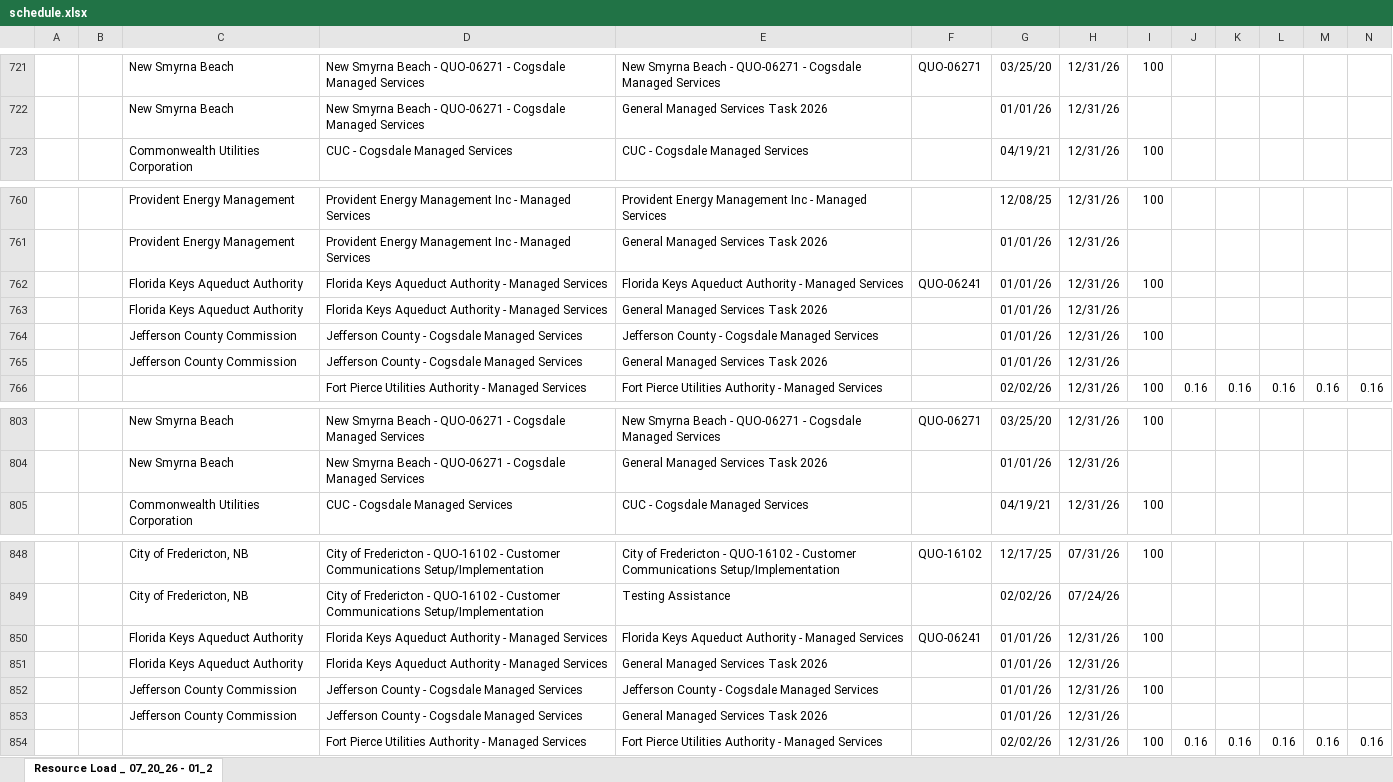
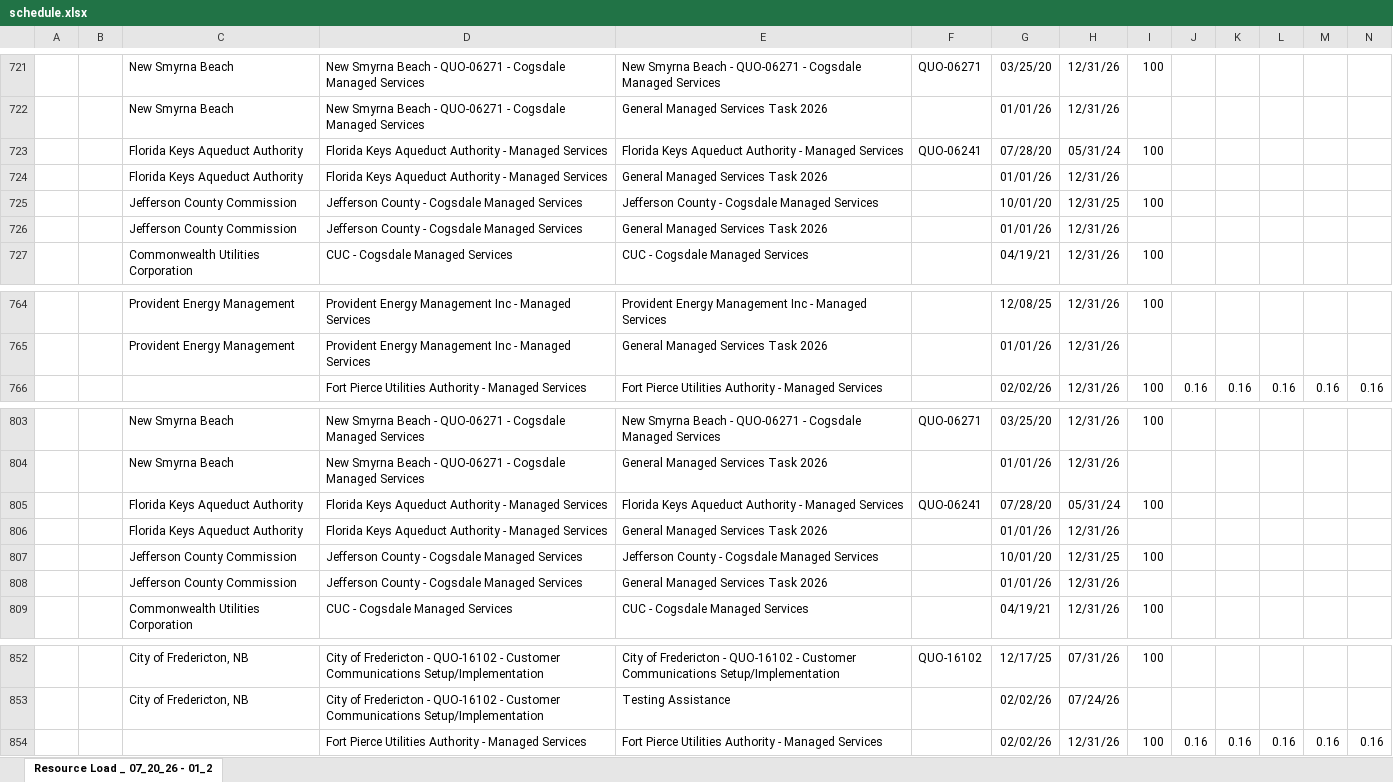
Before and after one commit to PMO-Cogsdale/ResourceSchedule, an Excel workbook: schedule.xlsx, sheet Resource Load _ 07_20_26 - 01_2, drawn as a sheet; only a part is shown, gaps mark what is left out; values as stored, in another font and other column widths than the file's, no borders; removed rows and columns are numbered as before the commit, all else as after; rows hold the shown columns only; the diff covers the shown part only; the diff names each change by its address in the sheet, - before the commit and + after, or states it on an @@ line.

Commit message:
Update schedule via dashboard 2026-07-28T14:21:06.956Z

```diff
--- a/schedule.xlsx (sheet Resource Load _ 07_20_26 - 01_2)
+++ b/schedule.xlsx (sheet Resource Load _ 07_20_26 - 01_2)
+row 723:  |  | Florida Keys Aqueduct Authority | Florida Keys Aqueduct Authority - Managed Services | Florida Keys Aqueduct Authority - Managed Services | QUO-06241 | 07/28/20 | 05/31/24 | 100
@@ row 763 moved to row 724: Florida Keys Aqueduct Authority @@
+row 725:  |  | Jefferson County Commission | Jefferson County - Cogsdale Managed Services | Jefferson County - Cogsdale Managed Services |  | 10/01/20 | 12/31/25 | 100
@@ row 765 moved to row 726: Jefferson County Commission @@
-row 762:  |  | Florida Keys Aqueduct Authority | Florida Keys Aqueduct Authority - Managed Services | Florida Keys Aqueduct Authority - Managed Services | QUO-06241 | 01/01/26 | 12/31/26 | 100
-row 764:  |  | Jefferson County Commission | Jefferson County - Cogsdale Managed Services | Jefferson County - Cogsdale Managed Services |  | 01/01/26 | 12/31/26 | 100
+row 805:  |  | Florida Keys Aqueduct Authority | Florida Keys Aqueduct Authority - Managed Services | Florida Keys Aqueduct Authority - Managed Services | QUO-06241 | 07/28/20 | 05/31/24 | 100
@@ row 851 moved to row 806: Florida Keys Aqueduct Authority @@
+row 807:  |  | Jefferson County Commission | Jefferson County - Cogsdale Managed Services | Jefferson County - Cogsdale Managed Services |  | 10/01/20 | 12/31/25 | 100
@@ row 853 moved to row 808: Jefferson County Commission @@
-row 850:  |  | Florida Keys Aqueduct Authority | Florida Keys Aqueduct Authority - Managed Services | Florida Keys Aqueduct Authority - Managed Services | QUO-06241 | 01/01/26 | 12/31/26 | 100
-row 852:  |  | Jefferson County Commission | Jefferson County - Cogsdale Managed Services | Jefferson County - Cogsdale Managed Services |  | 01/01/26 | 12/31/26 | 100
```
Also changed, not shown: 4 added rows, 4 removed rows, 4 moved rows and 1 edited cell elsewhere in this sheet.
